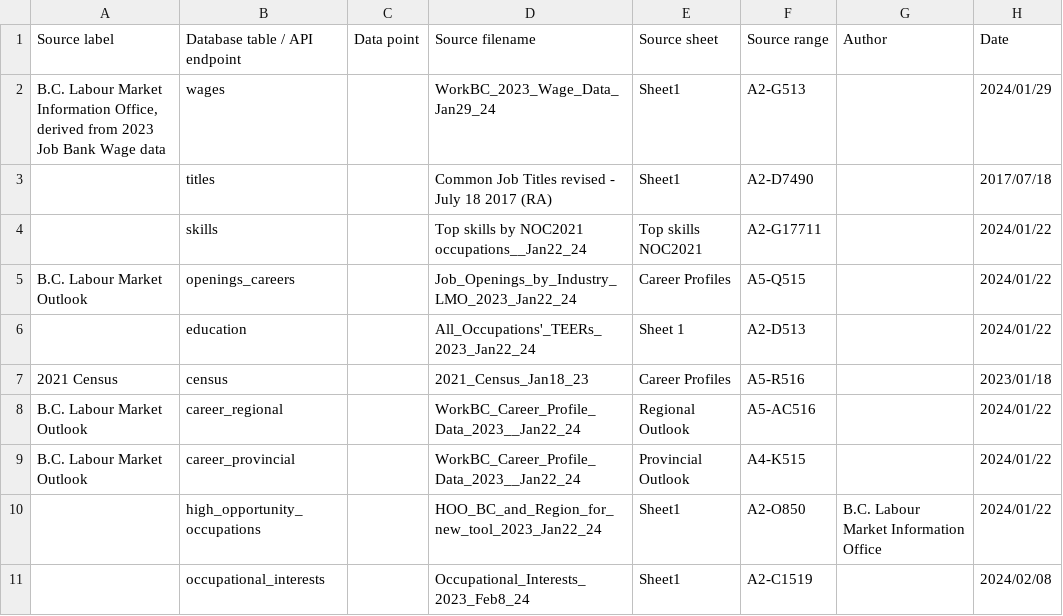
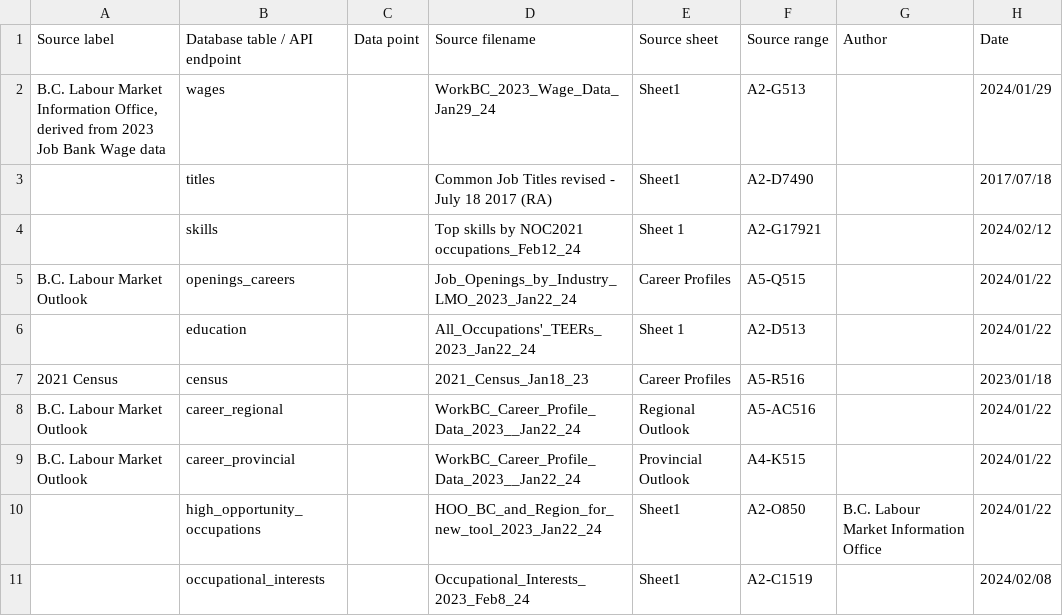
Before and after one commit to bcgov/workbc-ssot, a CSV file: migration/load/sources.csv, drawn as a sheet; only a part is shown.

Commit message:
[NOC-288] Ingest updated Top skills by NOC2021 occupations

```diff
--- a/migration/load/sources.csv
+++ b/migration/load/sources.csv
@@ -3,3 +3,3 @@
 ,"titles",,"Common Job Titles revised - July 18 2017 (RA)","Sheet1","A2-D7490",,"2017/07/18"
-,"skills",,"Top skills by NOC2021 occupations__Jan22_24","Top skills NOC2021","A2-G17711",,"2024/01/22"
+,"skills",,"Top skills by NOC2021 occupations_Feb12_24","Sheet 1","A2-G17921",,"2024/02/12"
 "B.C. Labour Market Outlook","openings_careers",,"Job_Openings_by_Industry_LMO_2023_Jan22_24","Career Profiles","A5-Q515",,"2024/01/22"
```
Also changed, not shown: 5 other files.
